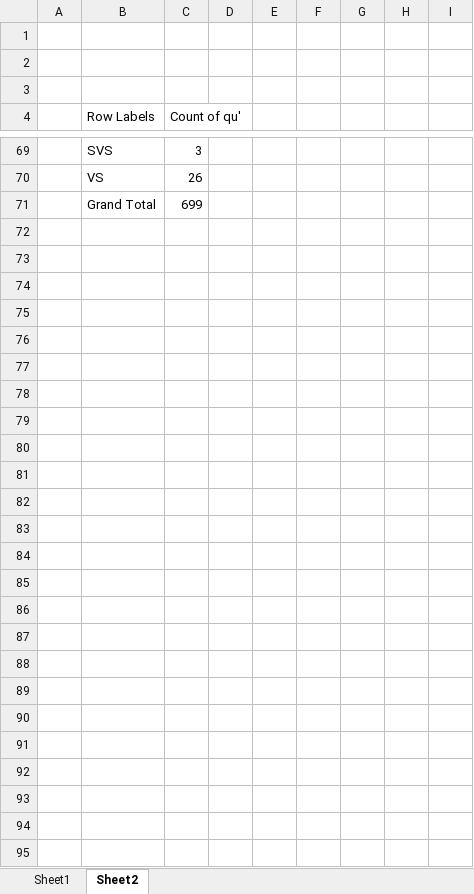
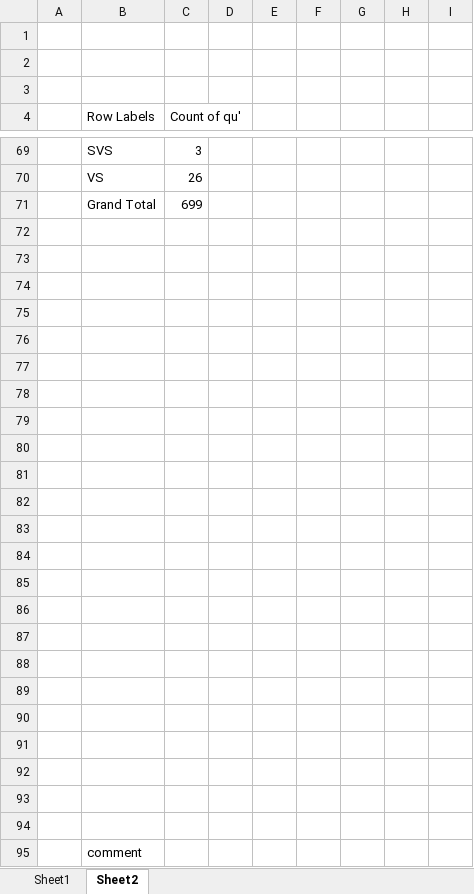
Before and after one commit to CaterinaBi/parameters-corpus-work, an Excel workbook: data/theatre/sorted/1800/classified/data_1800_classified_part2.xlsx, sheet Sheet2, drawn as a sheet; only a part is shown, gaps mark what is left out; values as stored, in another font and other column widths than the file's, no borders; charts and pictures not drawn; the diff covers the shown part only; the diff names each change by its address in the sheet, - before the commit and + after, or states it on an @@ line.

```diff
--- a/data/theatre/sorted/1800/classified/data_1800_classified_part2.xlsx (sheet Sheet2)
+++ b/data/theatre/sorted/1800/classified/data_1800_classified_part2.xlsx (sheet Sheet2)
+row 72: (empty)
+row 73: (empty)
+row 74: (empty)
+row 75: (empty)
+row 76: (empty)
+row 77: (empty)
+row 78: (empty)
+row 79: (empty)
+row 80: (empty)
+row 81: (empty)
+row 82: (empty)
+row 83: (empty)
+row 84: (empty)
+row 85: (empty)
+row 86: (empty)
+row 87: (empty)
+row 88: (empty)
+row 89: (empty)
+row 90: (empty)
+row 91: (empty)
+row 92: (empty)
+row 93: (empty)
+row 94: (empty)
+row 95:  | comment
```
Also changed, not shown: 8 added rows and 8 removed rows elsewhere in this sheet, charts or pictures, data/ESLO/all_selected_data/ESLO1_quoi_questions.xlsx, data/ESLO/all_selected_data/comment_questions.xlsx, 17 other files.
